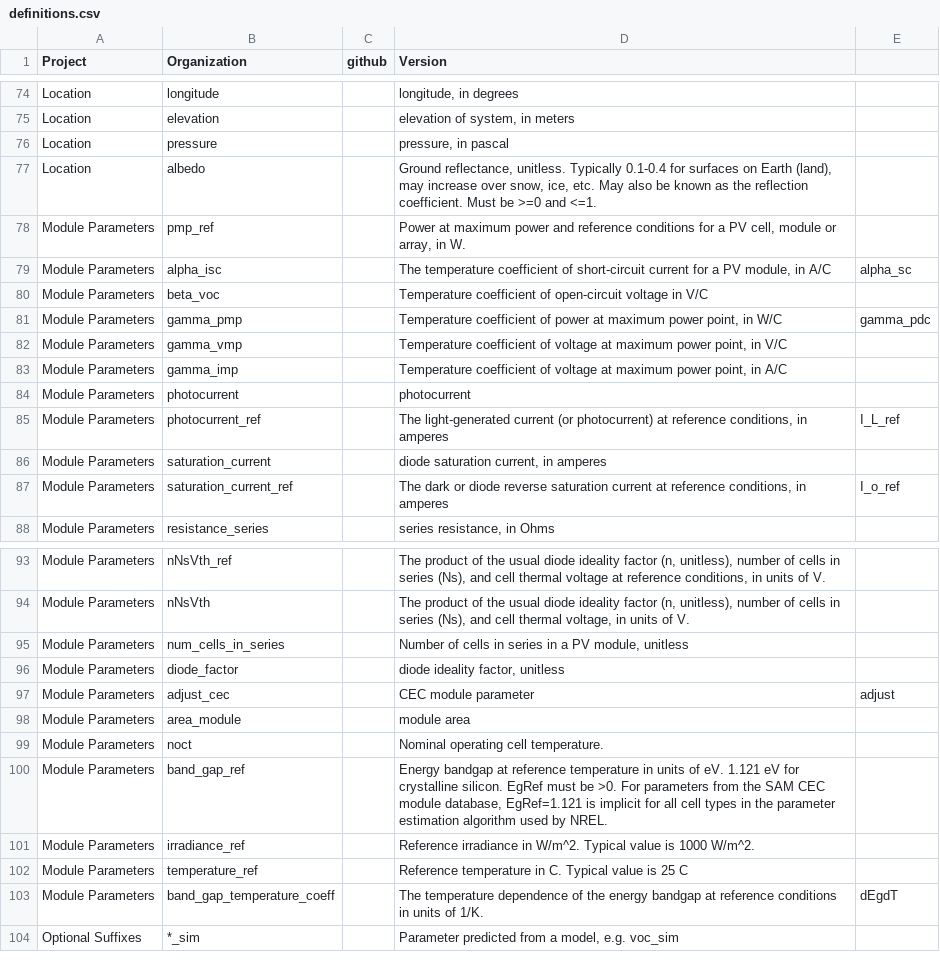
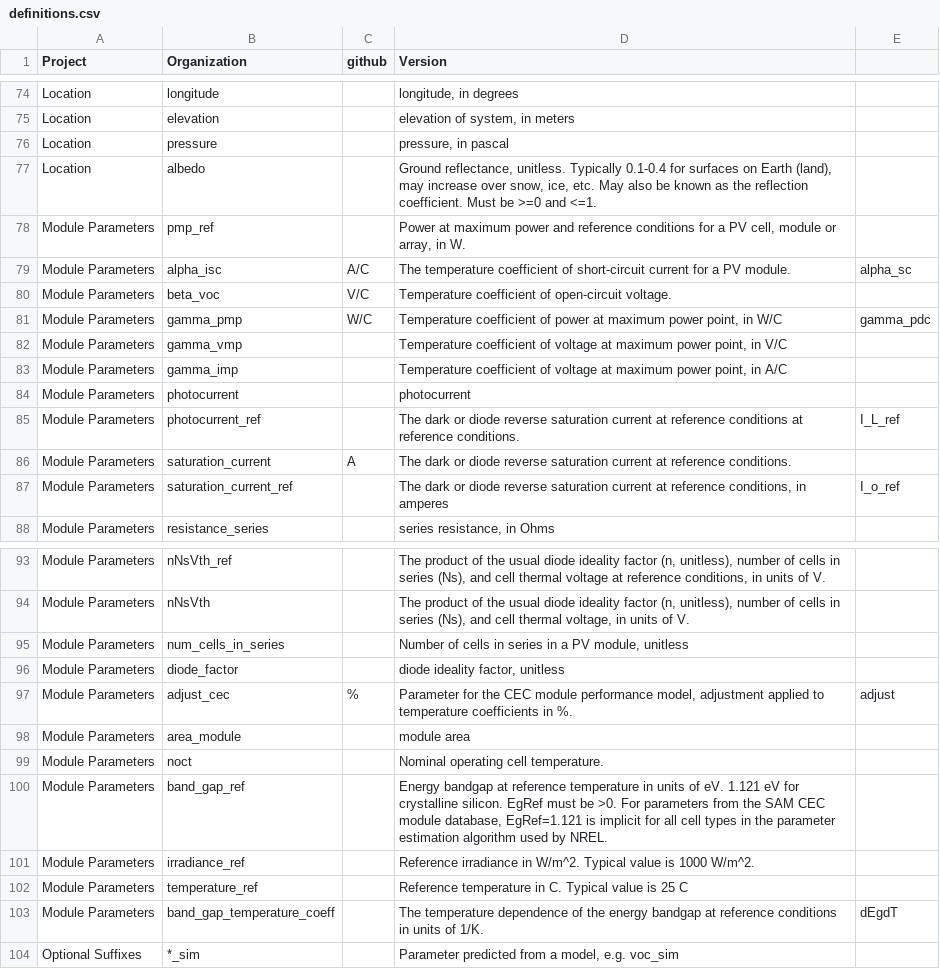
Before and after one commit to DuraMAT/pv-terms, a CSV file: definitions.csv, drawn as a sheet; only a part is shown, gaps mark what is left out.

Commit message:
modifying module parameters

```diff
--- a/definitions.csv
+++ b/definitions.csv
@@ -78,5 +78,5 @@ Location,albedo,,"Ground reflectance, unitless. Typically 0.1-0.4 for surfaces o
 Module Parameters,pmp_ref,,"Power at maximum power and reference conditions for a PV cell, module or array, in W.",
-Module Parameters,alpha_isc,,"The temperature coefficient of short-circuit current for a PV module, in A/C",alpha_sc
-Module Parameters,beta_voc,,Temperature coefficient of open-circuit voltage in V/C,
-Module Parameters,gamma_pmp,,"Temperature coefficient of power at maximum power point, in W/C",gamma_pdc
+Module Parameters,alpha_isc,A/C,The temperature coefficient of short-circuit current for a PV module.,alpha_sc
+Module Parameters,beta_voc,V/C,Temperature coefficient of open-circuit voltage.,
+Module Parameters,gamma_pmp,W/C,"Temperature coefficient of power at maximum power point, in W/C",gamma_pdc
 Module Parameters,gamma_vmp,,"Temperature coefficient of voltage at maximum power point, in V/C",
@@ -84,4 +84,4 @@ Module Parameters,gamma_imp,,"Temperature coefficient of voltage at maximum powe
 Module Parameters,photocurrent,,photocurrent,
-Module Parameters,photocurrent_ref,,"The light-generated current (or photocurrent) at reference conditions, in amperes",I_L_ref
-Module Parameters,saturation_current,,"diode saturation current, in amperes",
+Module Parameters,photocurrent_ref,,The dark or diode reverse saturation current at reference conditions at reference conditions.,I_L_ref
+Module Parameters,saturation_current,A,The dark or diode reverse saturation current at reference conditions.,
 Module Parameters,saturation_current_ref,,"The dark or diode reverse saturation current at reference conditions, in amperes",I_o_ref
@@ -96,3 +96,3 @@ Module Parameters,num_cells_in_series,,"Number of cells in series in a PV module
 Module Parameters,diode_factor,,"diode ideality factor, unitless",
-Module Parameters,adjust_cec,,CEC module parameter,adjust
+Module Parameters,adjust_cec,%,"Parameter for the CEC module performance model, adjustment applied to temperature coefficients in %.",adjust
 Module Parameters,area_module,,module area,
```
